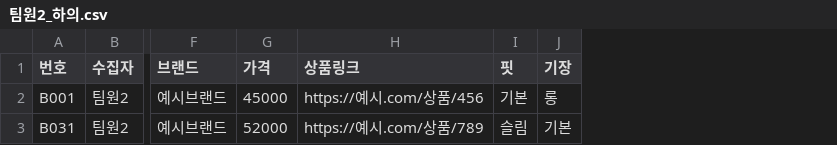
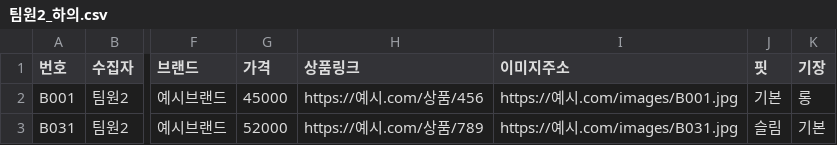
Before and after one commit to seoyeon7777/hanyangCapstone2026-2, a CSV file: recommend/data/collect/팀원2_하의.csv, drawn as a sheet; only a part is shown, gaps mark what is left out; the diff names each change by its address in the sheet, - before the commit and + after, or states it on an @@ line.

```diff
--- a/recommend/data/collect/팀원2_하의.csv
+++ b/recommend/data/collect/팀원2_하의.csv
+column I (이미지주소), rows 2-3: https://예시.com/images/B001.jpg | https://예시.com/images/B031.jpg
```
Also changed, not shown: recommend/data/collect/팀원1_상의.csv, recommend/data/collect/팀원3_아우터_원피스.csv, 1 other file.
